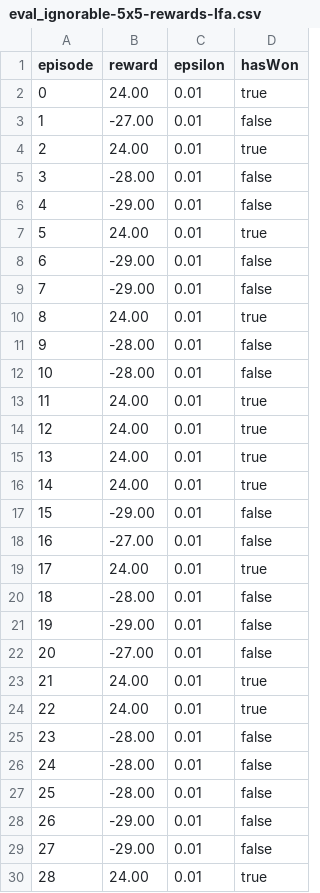
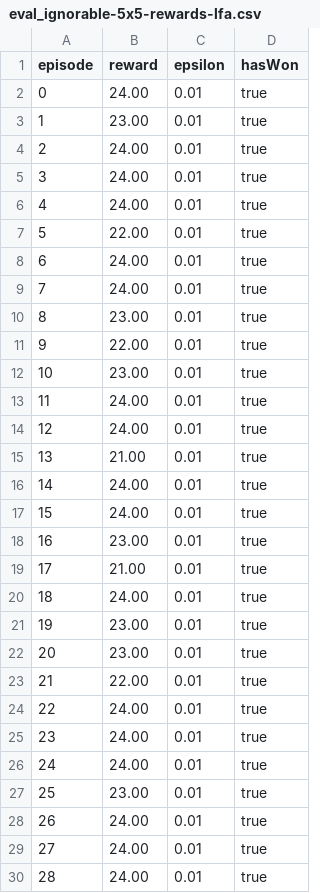
Before and after one commit to H-IAAC/Godot-Implementation, a CSV file: WebApi/godotrl/callback/eval_ignorable-5x5-rewards-lfa.csv, drawn as a sheet; only a part is shown; the diff covers the shown part only.

```diff
--- a/WebApi/godotrl/callback/eval_ignorable-5x5-rewards-lfa.csv
+++ b/WebApi/godotrl/callback/eval_ignorable-5x5-rewards-lfa.csv
@@ -2,29 +2,29 @@ episode, reward, epsilon, hasWon
 0, 24.00, 0.01, true
-1, -27.00, 0.01, false
+1, 23.00, 0.01, true
 2, 24.00, 0.01, true
-3, -28.00, 0.01, false
-4, -29.00, 0.01, false
-5, 24.00, 0.01, true
-6, -29.00, 0.01, false
-7, -29.00, 0.01, false
-8, 24.00, 0.01, true
-9, -28.00, 0.01, false
-10, -28.00, 0.01, false
+3, 24.00, 0.01, true
+4, 24.00, 0.01, true
+5, 22.00, 0.01, true
+6, 24.00, 0.01, true
+7, 24.00, 0.01, true
+8, 23.00, 0.01, true
+9, 22.00, 0.01, true
+10, 23.00, 0.01, true
 11, 24.00, 0.01, true
 12, 24.00, 0.01, true
-13, 24.00, 0.01, true
+13, 21.00, 0.01, true
 14, 24.00, 0.01, true
-15, -29.00, 0.01, false
-16, -27.00, 0.01, false
-17, 24.00, 0.01, true
-18, -28.00, 0.01, false
-19, -29.00, 0.01, false
-20, -27.00, 0.01, false
-21, 24.00, 0.01, true
+15, 24.00, 0.01, true
+16, 23.00, 0.01, true
+17, 21.00, 0.01, true
+18, 24.00, 0.01, true
+19, 23.00, 0.01, true
+20, 23.00, 0.01, true
+21, 22.00, 0.01, true
 22, 24.00, 0.01, true
-23, -28.00, 0.01, false
-24, -28.00, 0.01, false
-25, -28.00, 0.01, false
-26, -29.00, 0.01, false
-27, -29.00, 0.01, false
+23, 24.00, 0.01, true
+24, 24.00, 0.01, true
+25, 23.00, 0.01, true
+26, 24.00, 0.01, true
+27, 24.00, 0.01, true
 28, 24.00, 0.01, true
```
Also changed, not shown: 2 edited cells elsewhere in this file, 15 other files.
